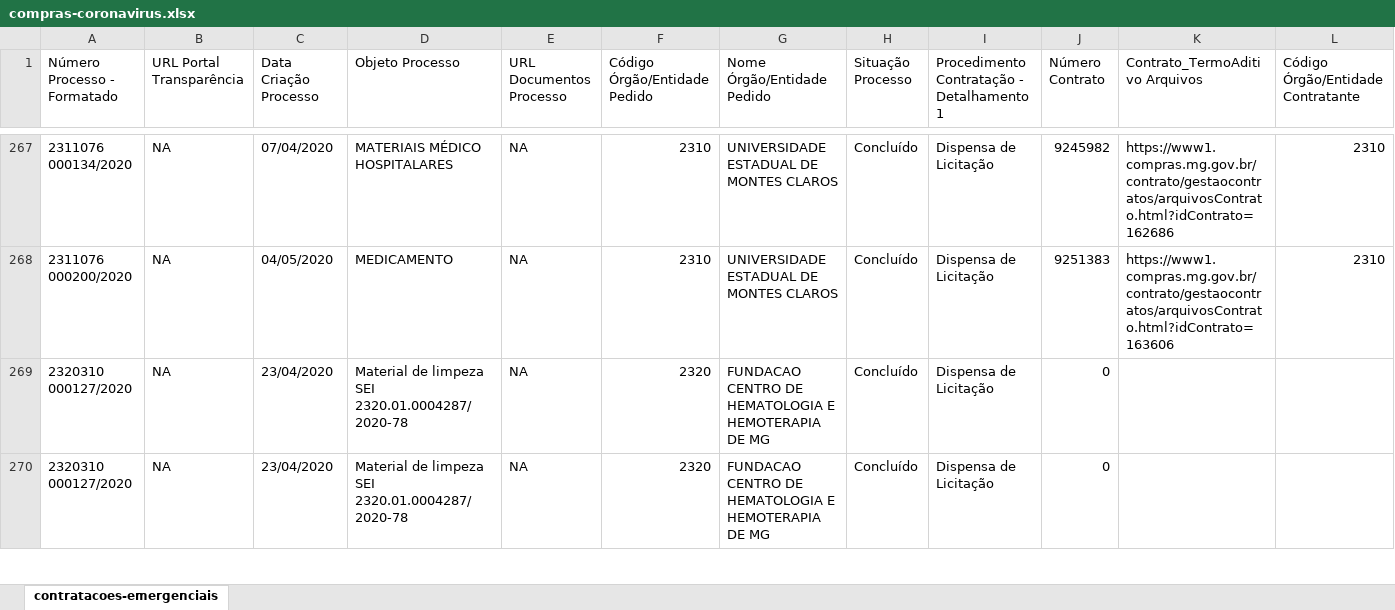
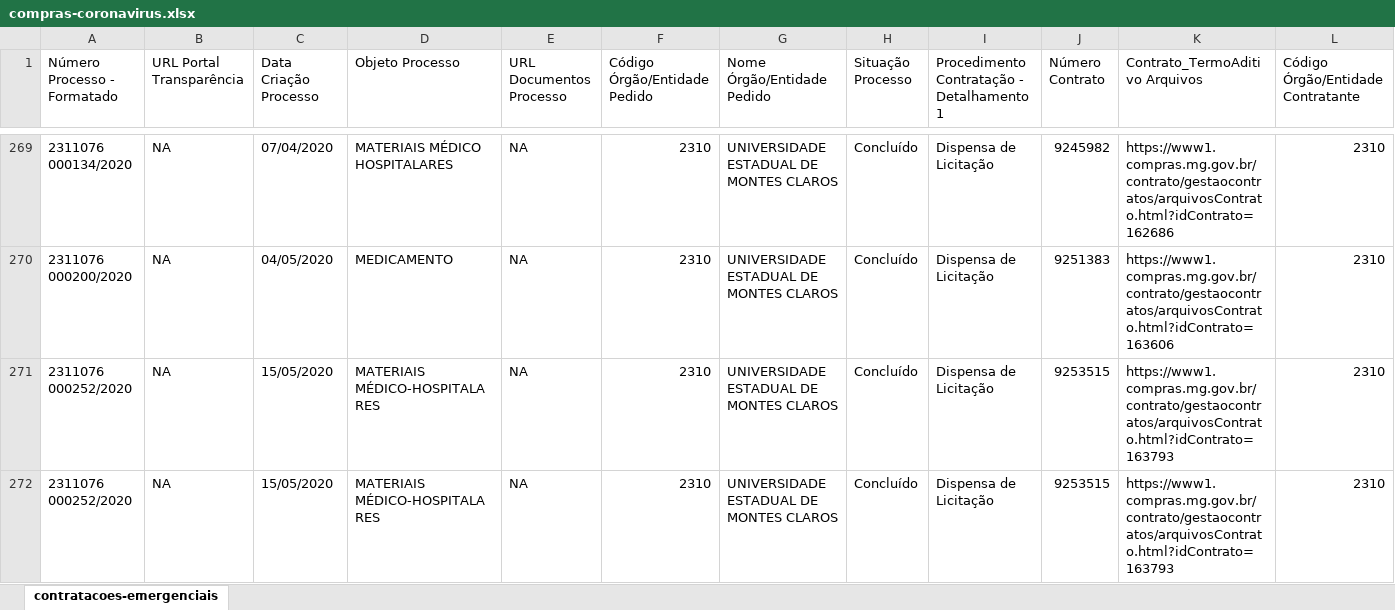
Before and after one commit to transparencia-mg/dt-contratacoes-coronavirus, an Excel workbook: data-raw/compras-coronavirus.xlsx, sheet contratacoes-emergenciais, drawn as a sheet; only a part is shown, gaps mark what is left out; the shorter side is filled out with more unchanged rows; values as stored, in another font and other column widths than the file's, no cell formats; rows hold the shown columns only; the diff covers the shown part only; the diff names each change by its address in the sheet, - before the commit and + after, or states it on an @@ line.

```diff
--- a/data-raw/compras-coronavirus.xlsx (sheet contratacoes-emergenciais)
+++ b/data-raw/compras-coronavirus.xlsx (sheet contratacoes-emergenciais)
+row 271: 2311076 000252/2020 | NA | 15/05/2020 | MATERIAIS MÉDICO-HOSPITALARES | NA | 2310 | UNIVERSIDADE ESTADUAL DE MONTES CLAROS | Concluído | Dispensa de Licitação | 9253515 | https://www1.compras.mg.gov.br/contrato/gestaocontratos/arquivosContrato.html?idContrato=163793 | 2310
+row 272: 2311076 000252/2020 | NA | 15/05/2020 | MATERIAIS MÉDICO-HOSPITALARES | NA | 2310 | UNIVERSIDADE ESTADUAL DE MONTES CLAROS | Concluído | Dispensa de Licitação | 9253515 | https://www1.compras.mg.gov.br/contrato/gestaocontratos/arquivosContrato.html?idContrato=163793 | 2310
```
Also changed, not shown: 4 added rows and 10 edited cells elsewhere in this sheet, cell formats, data/compras-coronavirus.xlsx, 4 other files.
